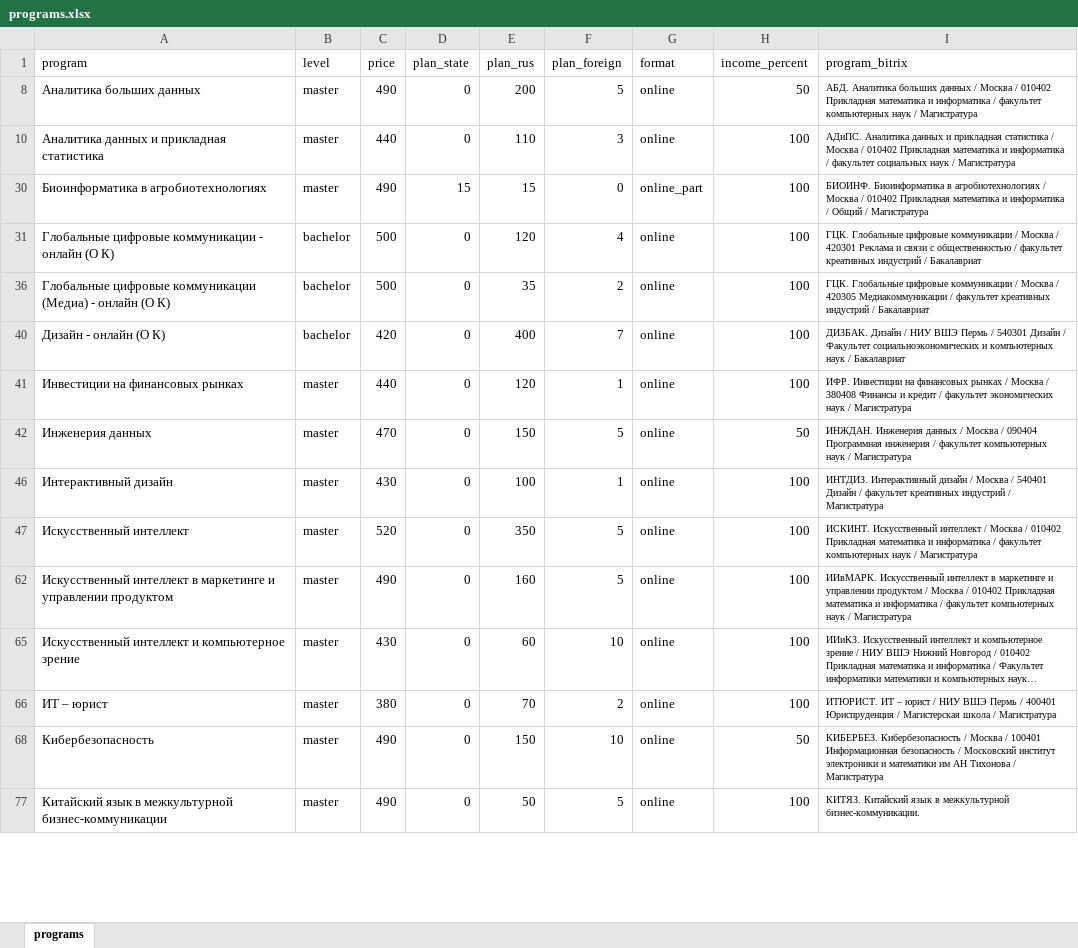
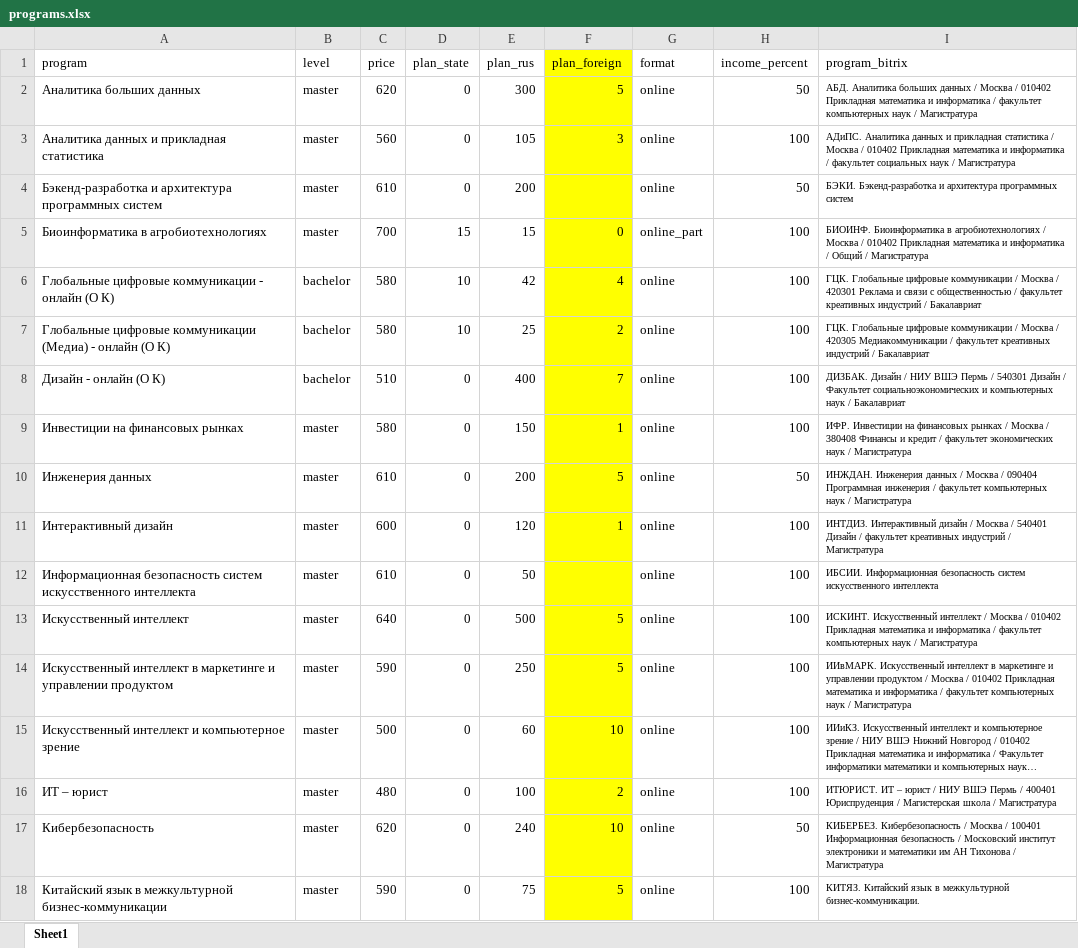
Before and after one commit to iasonov/HSE_dashboard, an Excel workbook: templates/programs.xlsx, sheet Sheet1, drawn as a sheet; only a part is shown; long unchanged cells end in …; values as stored, in another font and other column widths than the file's, no borders; addresses are those after the commit; the diff covers the shown part only; the diff names each change by its address in the sheet, - before the commit and + after, or states it on an @@ line.

```diff
--- a/templates/programs.xlsx (sheet Sheet1)
+++ b/templates/programs.xlsx (sheet Sheet1)
-sheet tab: programs
+sheet tab: Sheet1
-F1:F3 fill: none
+F1:F3 fill: #FFFF00
-C2 (price): 490
+C2 (price): 620
-E2 (plan_rus): 200
+E2 (plan_rus): 300
-C3 (price): 440
+C3 (price): 560
-E3 (plan_rus): 110
+E3 (plan_rus): 105
+row 4: Бэкенд-разработка и архитектура программных систем | master | 610 | 0 | 200 |  | online | 50 | БЭКИ. Бэкенд-разработка и архитектура программных систем
-C5 (price): 490
+C5 (price): 700
-F5:F11 fill: none
+F5:F11 fill: #FFFF00
-C6:C7 (price): 500
+C6:C7 (price): 580
-D6:D7 (plan_state): 0
+D6:D7 (plan_state): 10
-E6 (plan_rus): 120
+E6 (plan_rus): 42
-E7 (plan_rus): 35
+E7 (plan_rus): 25
-C8 (price): 420
+C8 (price): 510
-C9 (price): 440
+C9 (price): 580
-E9 (plan_rus): 120
+E9 (plan_rus): 150
-C10 (price): 470
+C10 (price): 610
-E10 (plan_rus): 150
+E10 (plan_rus): 200
-C11 (price): 430
+C11 (price): 600
-E11 (plan_rus): 100
+E11 (plan_rus): 120
+row 12: Информационная безопасность систем искусственного интеллекта | master | 610 | 0 | 50 |  | online | 100 | ИБСИИ. Информационная безопасность систем искусственного интеллекта
-C13 (price): 520
+C13 (price): 640
-E13 (plan_rus): 350
+E13 (plan_rus): 500
-F13:F18 fill: none
+F13:F18 fill: #FFFF00
-C14 (price): 490
+C14 (price): 590
-E14 (plan_rus): 160
+E14 (plan_rus): 250
-C15 (price): 430
+C15 (price): 500
-C16 (price): 380
+C16 (price): 480
-E16 (plan_rus): 70
+E16 (plan_rus): 100
-C17 (price): 490
+C17 (price): 620
-E17 (plan_rus): 150
+E17 (plan_rus): 240
-C18 (price): 490
+C18 (price): 590
-E18 (plan_rus): 50
+E18 (plan_rus): 75
```
Also changed, not shown: 5 added rows, 42 edited cells and cell formats elsewhere in this sheet, hidden cells, 3 other files.
